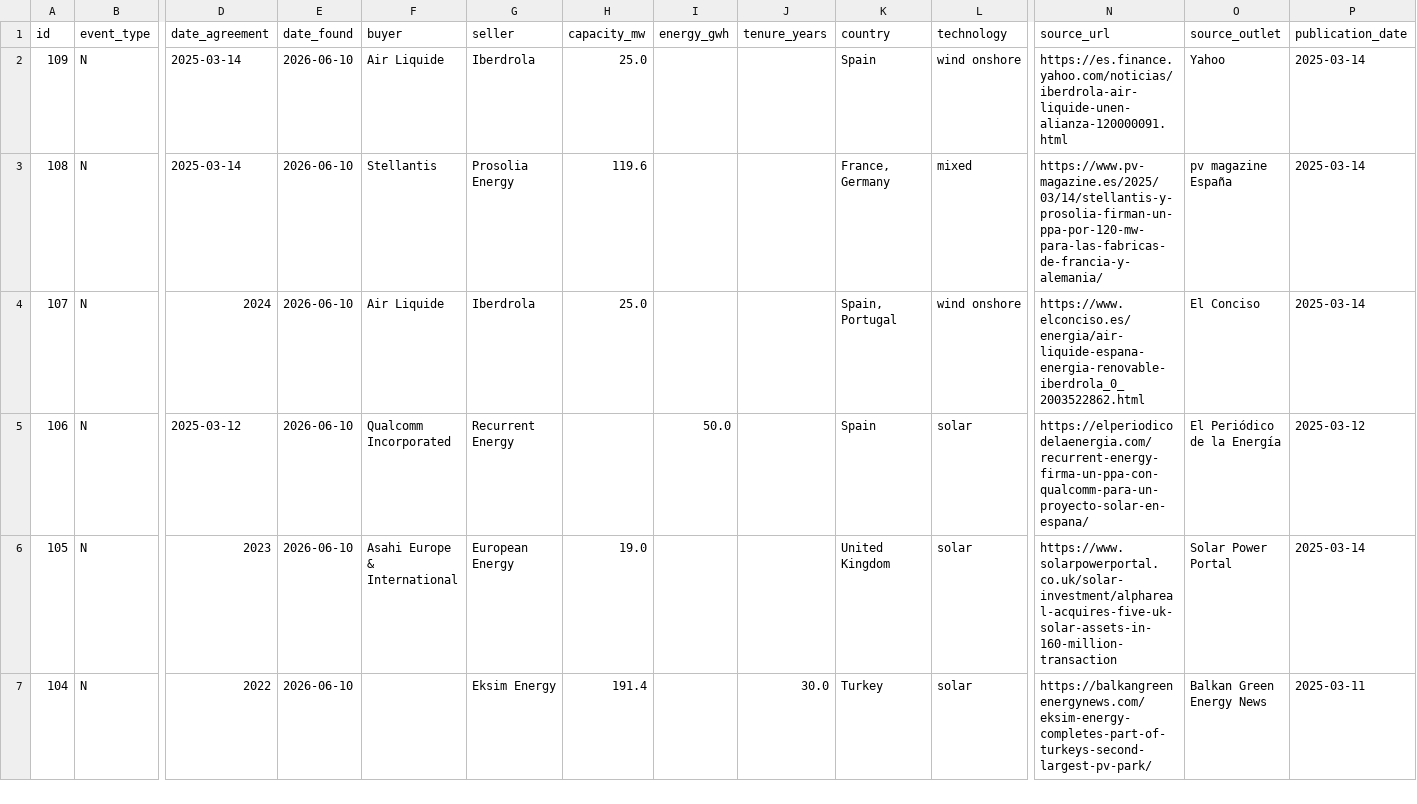
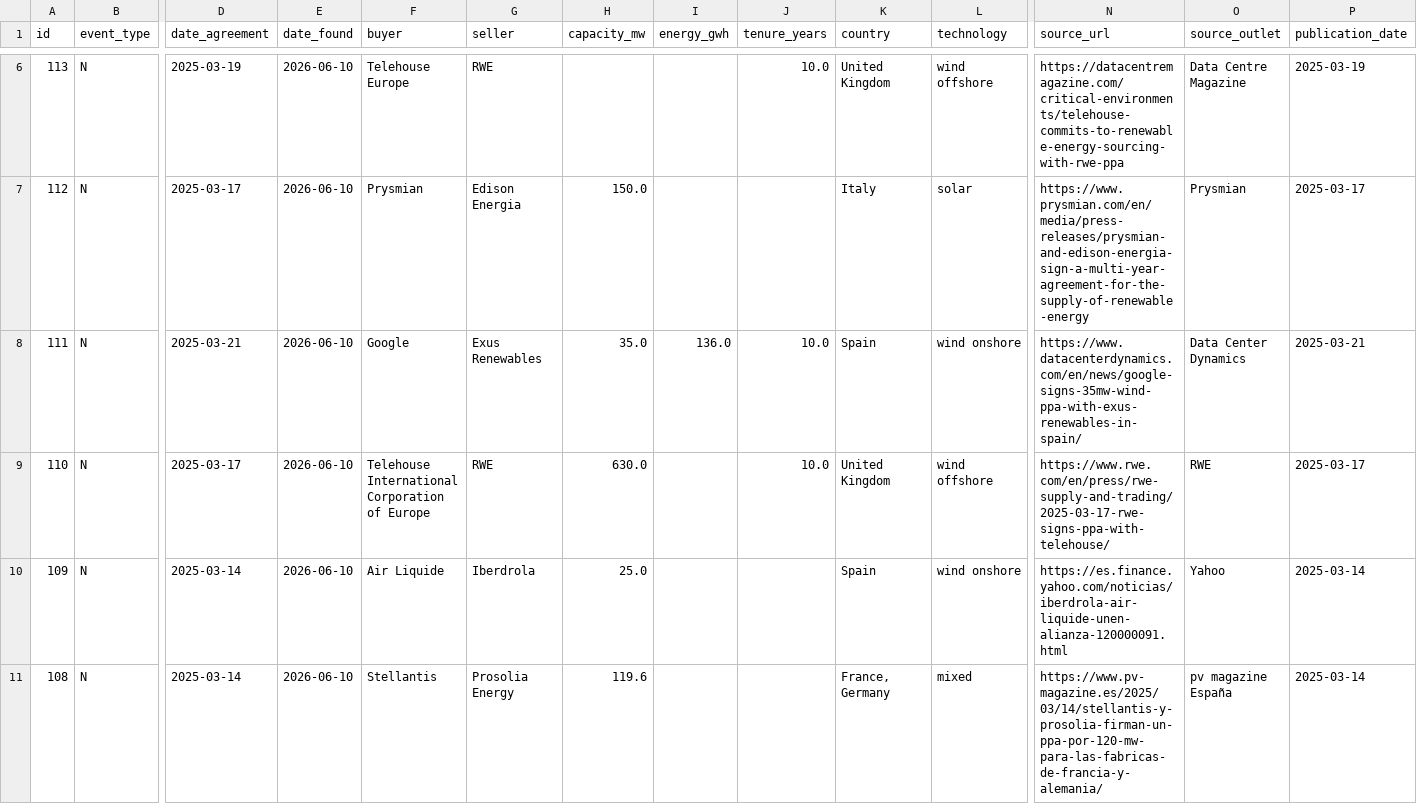
Before and after one commit to Mangips/ppa-tracker, a CSV file: data/ppa_deals.csv, drawn as a sheet; only a part is shown, gaps mark what is left out; the shorter side is filled out with more unchanged rows; rows hold the shown columns only; the diff covers the shown part only; the diff names each change by its address in the sheet, - before the commit and + after, or states it on an @@ line.

```diff
--- a/data/ppa_deals.csv
+++ b/data/ppa_deals.csv
+row 6: 113 | N | 2025-03-19 | 2026-06-10 | Telehouse Europe | RWE |  |  | 10.0 | United Kingdom | wind offshore | https://datacentremagazine.com/critical-environments/telehouse-commits-to-renewable-energy-sourcing-with-rwe-ppa | Data Centre Magazine | 2025-03-19
+row 7: 112 | N | 2025-03-17 | 2026-06-10 | Prysmian | Edison Energia | 150.0 |  |  | Italy | solar | https://www.prysmian.com/en/media/press-releases/prysmian-and-edison-energia-sign-a-multi-year-agreement-for-the-supply-of-renewable-energy | Prysmian | 2025-03-17
+row 8: 111 | N | 2025-03-21 | 2026-06-10 | Google | Exus Renewables | 35.0 | 136.0 | 10.0 | Spain | wind onshore | https://www.datacenterdynamics.com/en/news/google-signs-35mw-wind-ppa-with-exus-renewables-in-spain/ | Data Center Dynamics | 2025-03-21
+row 9: 110 | N | 2025-03-17 | 2026-06-10 | Telehouse International Corporation of Europe | RWE | 630.0 |  | 10.0 | United Kingdom | wind offshore | https://www.rwe.com/en/press/rwe-supply-and-trading/2025-03-17-rwe-signs-ppa-with-telehouse/ | RWE | 2025-03-17
```
Also changed, not shown: 4 added rows elsewhere in this file, 2 other files.
